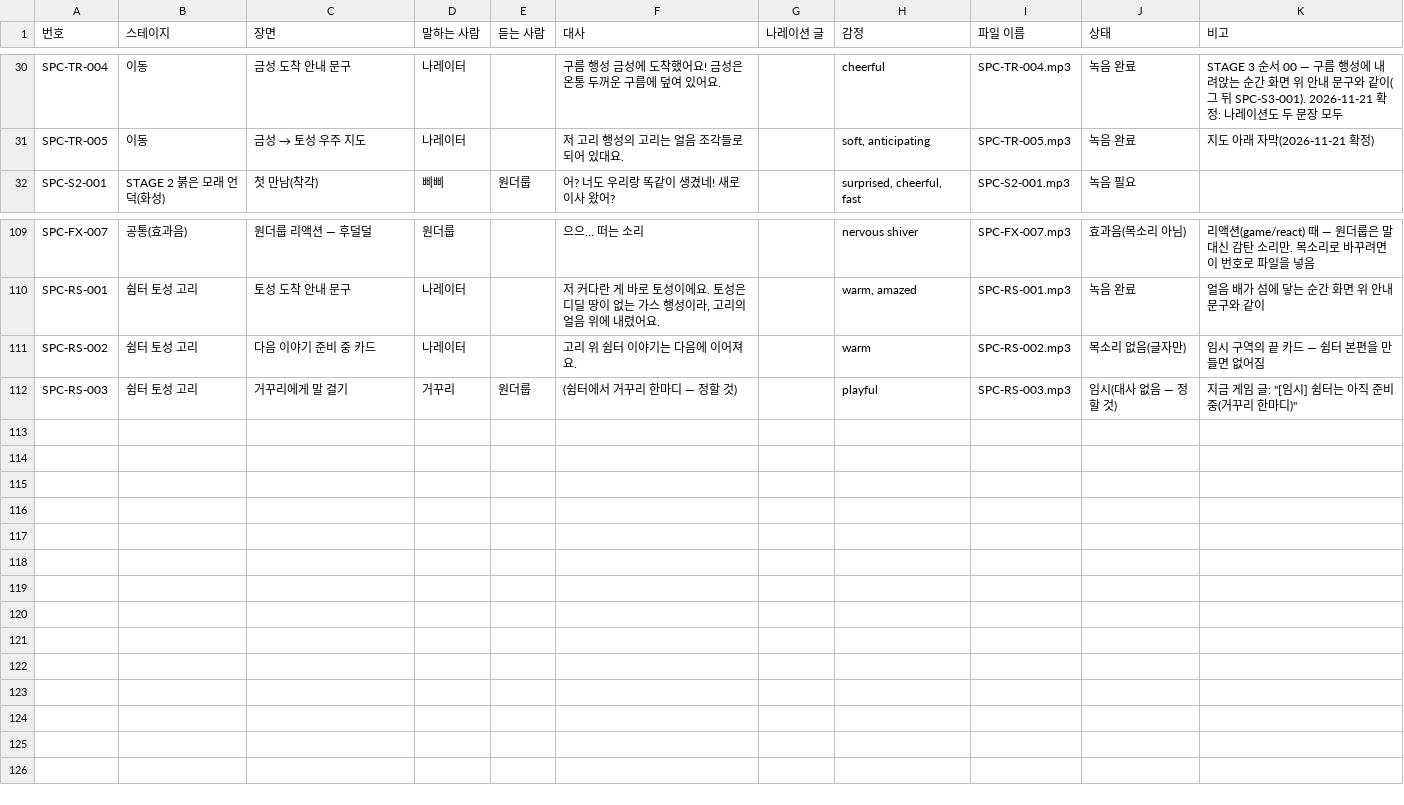
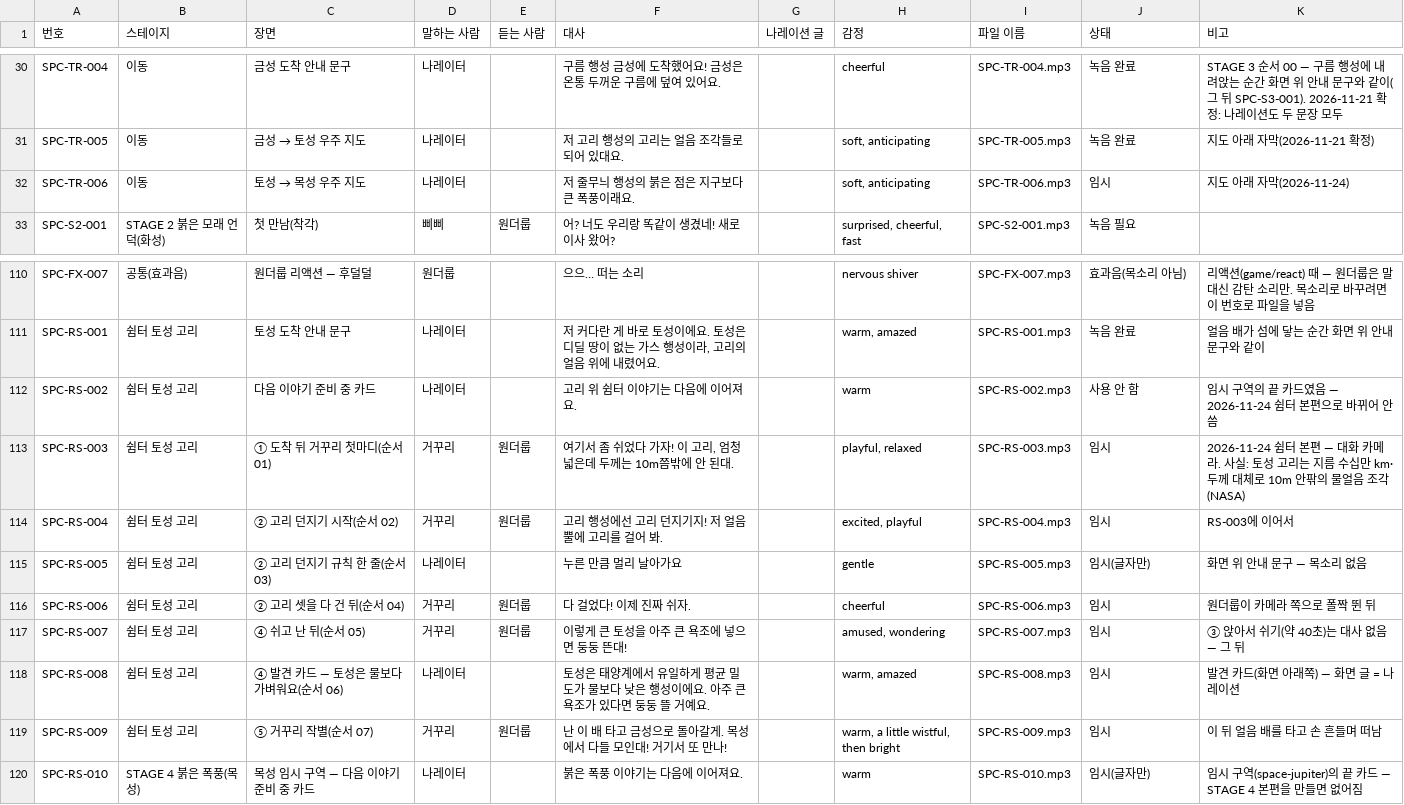
Before and after one commit to wonderloop-explorer/wonderloop-game, a CSV file: docs/voice/script.csv, drawn as a sheet; only a part is shown, gaps mark what is left out.

```diff
--- a/docs/voice/script.csv
+++ b/docs/voice/script.csv
@@ -31,2 +31,3 @@ SPC-TR-004,이동,금성 도착 안내 문구,나레이터,,구름 행성 금성
 SPC-TR-005,이동,금성 → 토성 우주 지도,나레이터,,저 고리 행성의 고리는 얼음 조각들로 되어 있대요.,,"soft, anticipating",SPC-TR-005.mp3,녹음 완료,지도 아래 자막(2026-11-21 확정)
+SPC-TR-006,이동,토성 → 목성 우주 지도,나레이터,,저 줄무늬 행성의 붉은 점은 지구보다 큰 폭풍이래요.,,"soft, anticipating",SPC-TR-006.mp3,임시,지도 아래 자막(2026-11-24)
 SPC-S2-001,STAGE 2 붉은 모래 언덕(화성),첫 만남(착각),삐삐,원더룹,어? 너도 우리랑 똑같이 생겼네! 새로 이사 왔어?,,"surprised, cheerful, fast",SPC-S2-001.mp3,녹음 필요,
@@ -110,3 +111,10 @@ SPC-FX-007,공통(효과음),원더룹 리액션 — 후덜덜,원더룹,,으으
 SPC-RS-001,쉼터 토성 고리,토성 도착 안내 문구,나레이터,,"저 커다란 게 바로 토성이에요. 토성은 디딜 땅이 없는 가스 행성이라, 고리의 얼음 위에 내렸어요.",,"warm, amazed",SPC-RS-001.mp3,녹음 완료,얼음 배가 섬에 닿는 순간 화면 위 안내 문구와 같이
-SPC-RS-002,쉼터 토성 고리,다음 이야기 준비 중 카드,나레이터,,고리 위 쉼터 이야기는 다음에 이어져요.,,warm,SPC-RS-002.mp3,목소리 없음(글자만),임시 구역의 끝 카드 — 쉼터 본편을 만들면 없어짐
-SPC-RS-003,쉼터 토성 고리,거꾸리에게 말 걸기,거꾸리,원더룹,(쉼터에서 거꾸리 한마디 — 정할 것),,playful,SPC-RS-003.mp3,임시(대사 없음 — 정할 것),"지금 게임 글: ""[임시] 쉼터는 아직 준비 중(거꾸리 한마디)"""
+SPC-RS-002,쉼터 토성 고리,다음 이야기 준비 중 카드,나레이터,,고리 위 쉼터 이야기는 다음에 이어져요.,,warm,SPC-RS-002.mp3,사용 안 함,임시 구역의 끝 카드였음 — 2026-11-24 쉼터 본편으로 바뀌어 안 씀
+SPC-RS-003,쉼터 토성 고리,① 도착 뒤 거꾸리 첫마디(순서 01),거꾸리,원더룹,"여기서 좀 쉬었다 가자! 이 고리, 엄청 넓은데 두께는 10m쯤밖에 안 된대.",,"playful, relaxed",SPC-RS-003.mp3,임시,2026-11-24 쉼터 본편 — 대화 카메라. 사실: 토성 고리는 지름 수십만 km·두께 대체로 10m 안팎의 물얼음 조각(NASA)
+SPC-RS-004,쉼터 토성 고리,② 고리 던지기 시작(순서 02),거꾸리,원더룹,고리 행성에선 고리 던지기지! 저 얼음 뿔에 고리를 걸어 봐.,,"excited, playful",SPC-RS-004.mp3,임시,RS-003에 이어서
+SPC-RS-005,쉼터 토성 고리,② 고리 던지기 규칙 한 줄(순서 03),나레이터,,누른 만큼 멀리 날아가요,,gentle,SPC-RS-005.mp3,임시(글자만),화면 위 안내 문구 — 목소리 없음
+SPC-RS-006,쉼터 토성 고리,② 고리 셋을 다 건 뒤(순서 04),거꾸리,원더룹,다 걸었다! 이제 진짜 쉬자.,,cheerful,SPC-RS-006.mp3,임시,원더룹이 카메라 쪽으로 폴짝 뛴 뒤
+SPC-RS-007,쉼터 토성 고리,④ 쉬고 난 뒤(순서 05),거꾸리,원더룹,이렇게 큰 토성을 아주 큰 욕조에 넣으면 둥둥 뜬대!,,"amused, wondering",SPC-RS-007.mp3,임시,③ 앉아서 쉬기(약 40초)는 대사 없음 — 그 뒤
+SPC-RS-008,쉼터 토성 고리,④ 발견 카드 — 토성은 물보다 가벼워요(순서 06),나레이터,,토성은 태양계에서 유일하게 평균 밀도가 물보다 낮은 행성이에요. 아주 큰 욕조가 있다면 둥둥 뜰 거예요.,,"warm, amazed",SPC-RS-008.mp3,임시,발견 카드(화면 아래쪽) — 화면 글 = 나레이션
+SPC-RS-009,쉼터 토성 고리,⑤ 거꾸리 작별(순서 07),거꾸리,원더룹,난 이 배 타고 금성으로 돌아갈게. 목성에서 다들 모인대! 거기서 또 만나!,,"warm, a little wistful, then bright",SPC-RS-009.mp3,임시,이 뒤 얼음 배를 타고 손 흔들며 떠남
+SPC-RS-010,STAGE 4 붉은 폭풍(목성),목성 임시 구역 — 다음 이야기 준비 중 카드,나레이터,,붉은 폭풍 이야기는 다음에 이어져요.,,warm,SPC-RS-010.mp3,임시(글자만),임시 구역(space-jupiter)의 끝 카드 — STAGE 4 본편을 만들면 없어짐
```
Also changed, not shown: 15 other files.
